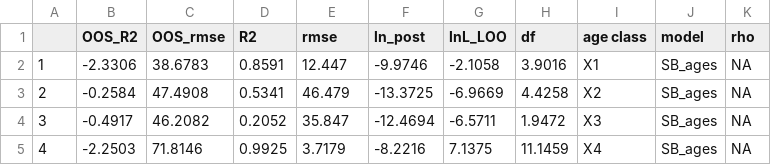
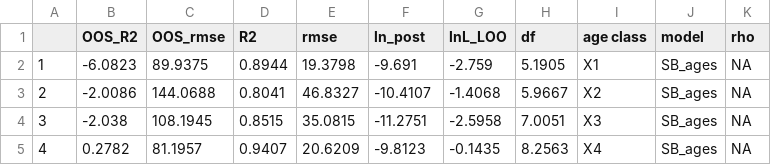
Before and after one commit to tdolz/hierAgeStrucEDM, a CSV file: empirical_data/SB_fitstatsE5.csv, drawn as a sheet; only a part is shown; the diff covers the shown part only.

```diff
--- a/empirical_data/SB_fitstatsE5.csv
+++ b/empirical_data/SB_fitstatsE5.csv
@@ -1,5 +1,5 @@
 "","OOS_R2","OOS_rmse","R2","rmse","ln_post","lnL_LOO","df","age class","model","rho"
-"1",-2.3306,38.6783,0.8591,12.447,-9.9746,-2.1058,3.9016,"X1","SB_ages",NA
-"2",-0.2584,47.4908,0.5341,46.479,-13.3725,-6.9669,4.4258,"X2","SB_ages",NA
-"3",-0.4917,46.2082,0.2052,35.847,-12.4694,-6.5711,1.9472,"X3","SB_ages",NA
-"4",-2.2503,71.8146,0.9925,3.7179,-8.2216,7.1375,11.1459,"X4","SB_ages",NA
+"1",-6.0823,89.9375,0.8944,19.3798,-9.691,-2.759,5.1905,"X1","SB_ages",NA
+"2",-2.0086,144.0688,0.8041,46.8327,-10.4107,-1.4068,5.9667,"X2","SB_ages",NA
+"3",-2.038,108.1945,0.8515,35.0815,-11.2751,-2.5958,7.0051,"X3","SB_ages",NA
+"4",0.2782,81.1957,0.9407,20.6209,-9.8123,-0.1435,8.2563,"X4","SB_ages",NA
```
Also changed, not shown: 85 edited cells elsewhere in this file, modelcomparison_outputs/mixedage_fitstats_empE5.csv, modelcomparison_outputs/mixedage_fitstats_empLOG.csv, 8 other files.
